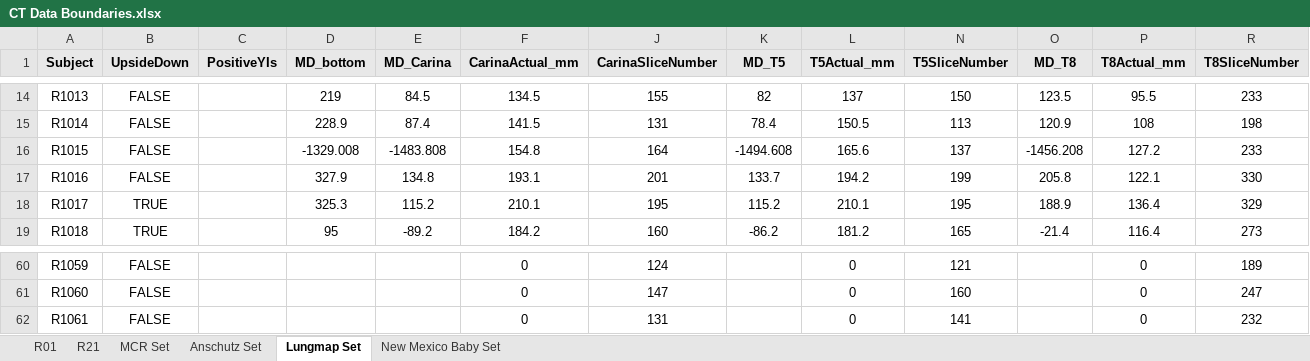
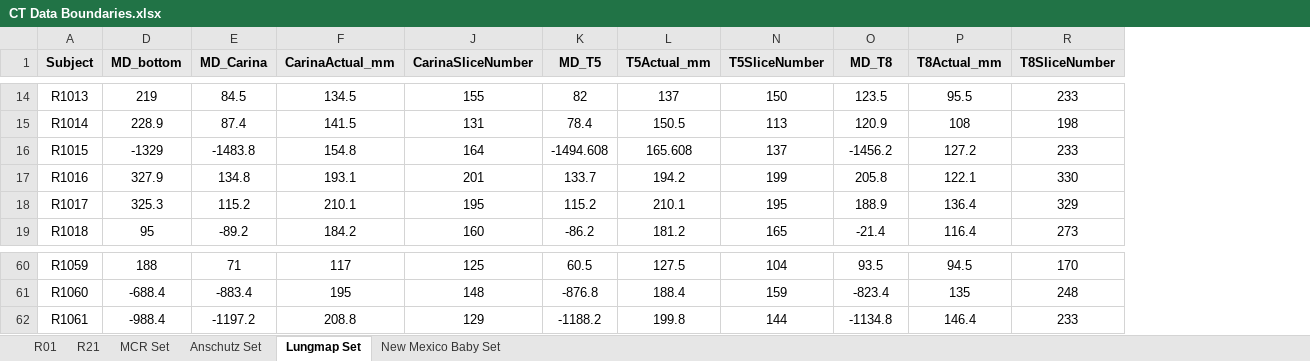
Before and after one commit to KylerHoward/OOEIT_FEM_Driver, an Excel workbook: CT Data Boundaries.xlsx, sheet Lungmap Set, drawn as a sheet; only a part is shown, gaps mark what is left out; values as stored, in another font and other column widths than the file's, no borders; the diff covers the shown part only; the diff names each change by its address in the sheet, - before the commit and + after, or states it on an @@ line.

Commit message:
Updated Lungmap carina and T5/T8 heights

```diff
--- a/CT Data Boundaries.xlsx (sheet Lungmap Set)
+++ b/CT Data Boundaries.xlsx (sheet Lungmap Set)
@@ column B (UpsideDown) hidden, rows 14-19: FALSE | FALSE | FALSE | FALSE | TRUE | TRUE; rows 60-62: all FALSE @@
@@ column C (PositiveYIs) hidden, empty @@
-D16 (MD_bottom): -1329.008
+D16 (MD_bottom): -1329
-E16 (MD_Carina): -1483.808
+E16 (MD_Carina): -1483.8
-L16 (T5Actual_mm): 165.6
+L16 (T5Actual_mm): 165.608
-O16 (MD_T8): -1456.208
+O16 (MD_T8): -1456.2
-D60 (MD_bottom): (empty)
+D60 (MD_bottom): 188
-E60 (MD_Carina): (empty)
+E60 (MD_Carina): 71
-F60 (CarinaActual_mm): 0
+F60 (CarinaActual_mm): 117
-J60 (CarinaSliceNumber): 124
+J60 (CarinaSliceNumber): 125
-K60 (MD_T5): (empty)
+K60 (MD_T5): 60.5
-L60 (T5Actual_mm): 0
+L60 (T5Actual_mm): 127.5
-N60 (T5SliceNumber): 121
+N60 (T5SliceNumber): 104
-O60 (MD_T8): (empty)
+O60 (MD_T8): 93.5
-P60 (T8Actual_mm): 0
+P60 (T8Actual_mm): 94.5
-R60 (T8SliceNumber): 189
+R60 (T8SliceNumber): 170
-D61 (MD_bottom): (empty)
+D61 (MD_bottom): -688.4
-E61 (MD_Carina): (empty)
+E61 (MD_Carina): -883.4
-F61 (CarinaActual_mm): 0
+F61 (CarinaActual_mm): 195
-J61 (CarinaSliceNumber): 147
+J61 (CarinaSliceNumber): 148
-K61 (MD_T5): (empty)
+K61 (MD_T5): -876.8
-L61 (T5Actual_mm): 0
+L61 (T5Actual_mm): 188.4
-N61 (T5SliceNumber): 160
+N61 (T5SliceNumber): 159
-O61 (MD_T8): (empty)
+O61 (MD_T8): -823.4
-P61 (T8Actual_mm): 0
+P61 (T8Actual_mm): 135
-R61 (T8SliceNumber): 247
+R61 (T8SliceNumber): 248
-D62 (MD_bottom): (empty)
+D62 (MD_bottom): -988.4
-E62 (MD_Carina): (empty)
+E62 (MD_Carina): -1197.2
-F62 (CarinaActual_mm): 0
+F62 (CarinaActual_mm): 208.8
-J62 (CarinaSliceNumber): 131
+J62 (CarinaSliceNumber): 129
-K62 (MD_T5): (empty)
+K62 (MD_T5): -1188.2
-L62 (T5Actual_mm): 0
+L62 (T5Actual_mm): 199.8
-N62 (T5SliceNumber): 141
+N62 (T5SliceNumber): 144
-O62 (MD_T8): (empty)
+O62 (MD_T8): -1134.8
-P62 (T8Actual_mm): 0
+P62 (T8Actual_mm): 146.4
-R62 (T8SliceNumber): 232
+R62 (T8SliceNumber): 233
```
Also changed, not shown: 1 removed row and 1739 edited cells elsewhere in this sheet, formulas that keep their value.
